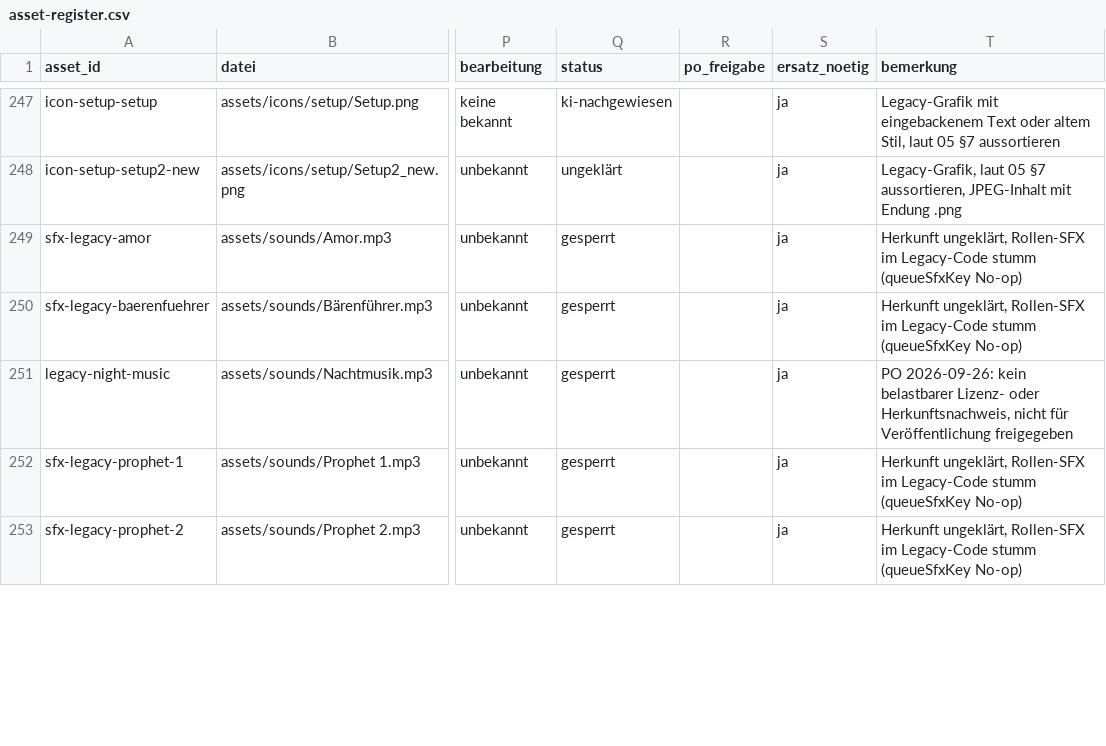
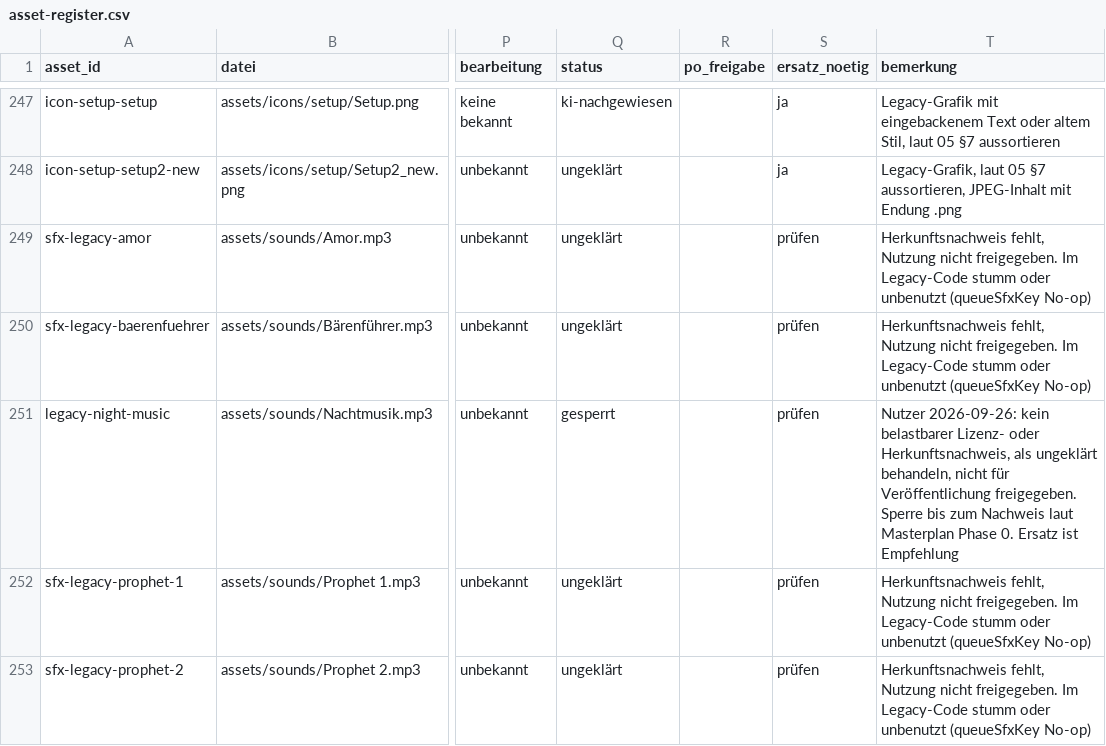
Before and after one commit to xhaviourshop-sketch/Grimmhain-Revolution, a CSV file: docs/masterplan/asset-register.csv, drawn as a sheet; only a part is shown, gaps mark what is left out; the diff covers the shown part only; the diff names each change by its address in the sheet, - before the commit and + after, or states it on an @@ line.

```diff
--- a/docs/masterplan/asset-register.csv
+++ b/docs/masterplan/asset-register.csv
-Q249:Q250 (status): gesperrt
+Q249:Q250 (status): ungeklärt
-S249:S253 (ersatz_noetig): ja
+S249:S253 (ersatz_noetig): prüfen
-T249:T250 (bemerkung): Herkunft ungeklärt, Rollen-SFX im Legacy-Code stumm (queueSfxKey No-op)
+T249:T250 (bemerkung): Herkunftsnachweis fehlt, Nutzung nicht freigegeben. Im Legacy-Code stumm oder unbenutzt (queueSfxKey No-op)
-T251 (bemerkung): PO 2026-09-26: kein belastbarer Lizenz- oder Herkunftsnachweis, nicht für Veröffentlichung freigegeben
+T251 (bemerkung): Nutzer 2026-09-26: kein belastbarer Lizenz- oder Herkunftsnachweis, als ungeklärt behandeln, nicht für Veröffentlichung freigegeben. Sperre bis zum Nachweis laut Masterplan Phase 0. Ersatz ist Empfehlung
-Q252:Q253 (status): gesperrt
+Q252:Q253 (status): ungeklärt
-T252:T253 (bemerkung): Herkunft ungeklärt, Rollen-SFX im Legacy-Code stumm (queueSfxKey No-op)
+T252:T253 (bemerkung): Herkunftsnachweis fehlt, Nutzung nicht freigegeben. Im Legacy-Code stumm oder unbenutzt (queueSfxKey No-op)
```
Also changed, not shown: 19 edited cells elsewhere in this file, 8 other files.
